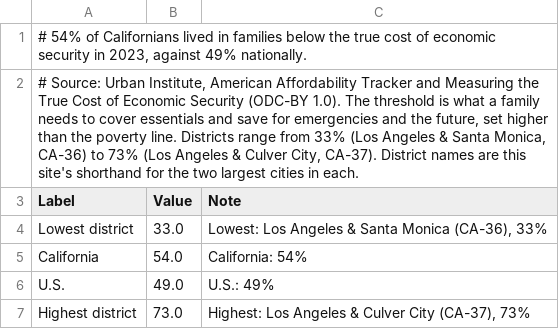
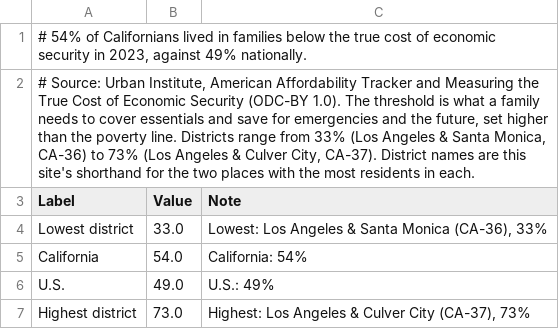
Before and after one commit to ckgk5hz-usc/hospital-price-watch, a CSV file: data/downloads/exhibits/tces.csv, drawn as a sheet.

```diff
--- a/data/downloads/exhibits/tces.csv
+++ b/data/downloads/exhibits/tces.csv
@@ -1,3 +1,3 @@
 "# 54% of Californians lived in families below the true cost of economic security in 2023, against 49% nationally."
-"# Source: Urban Institute, American Affordability Tracker and Measuring the True Cost of Economic Security (ODC-BY 1.0). The threshold is what a family needs to cover essentials and save for emergencies and the future, set higher than the poverty line. Districts range from 33% (Los Angeles & Santa Monica, CA-36) to 73% (Los Angeles & Culver City, CA-37). District names are this site's shorthand for the two largest cities in each."
+"# Source: Urban Institute, American Affordability Tracker and Measuring the True Cost of Economic Security (ODC-BY 1.0). The threshold is what a family needs to cover essentials and save for emergencies and the future, set higher than the poverty line. Districts range from 33% (Los Angeles & Santa Monica, CA-36) to 73% (Los Angeles & Culver City, CA-37). District names are this site's shorthand for the two places with the most residents in each."
 Label,Value,Note
```
Also changed, not shown: data/downloads/districts.csv, data/downloads/exhibits/mktdistricts.csv, 19 other files.
